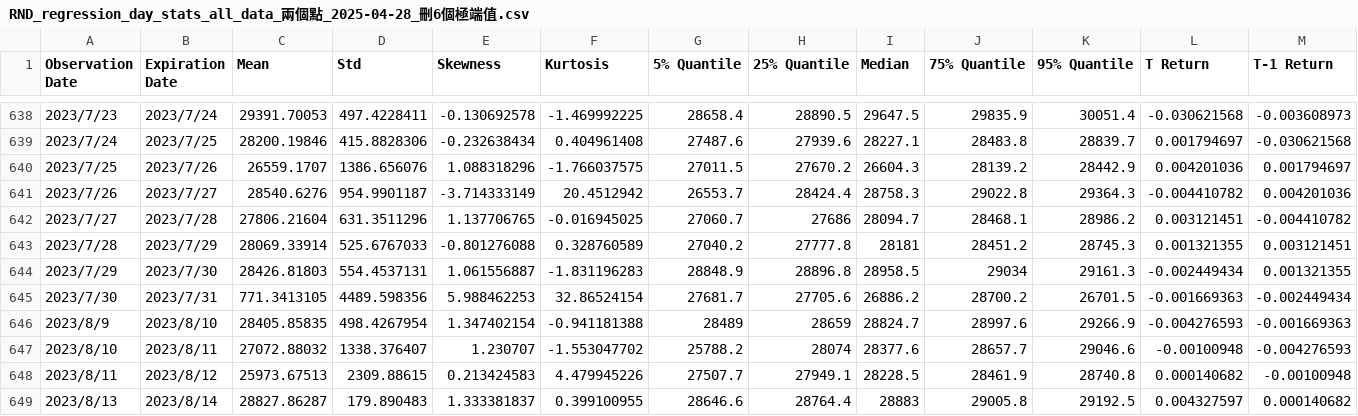
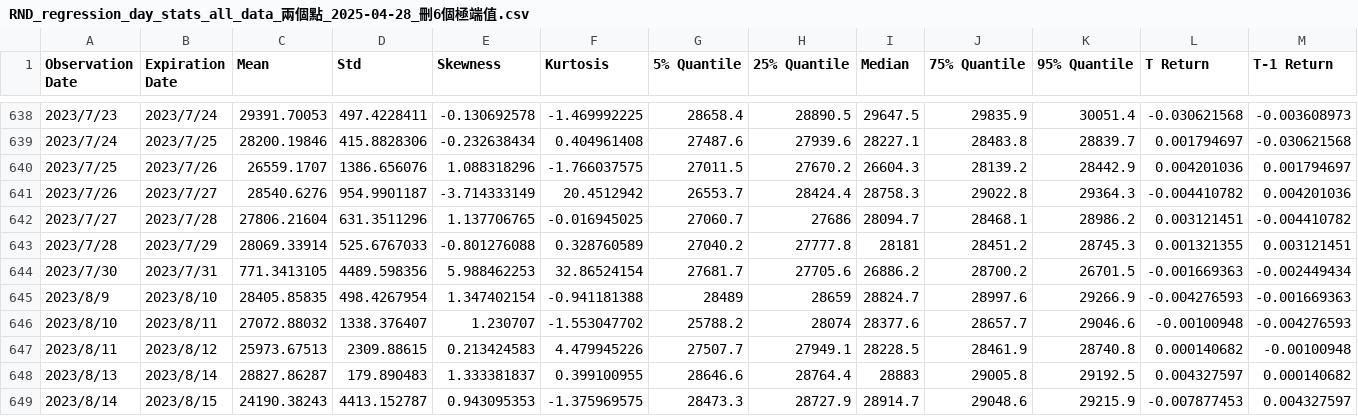
Before and after one commit to FourLevel/RND_Thesis, a CSV file: 打包/刪6個極端值/RND_regression_day_stats_all_data_兩個點_2025-04-28_刪6個極端值.csv, drawn as a sheet; only a part is shown, gaps mark what is left out; the shorter side is filled out with more unchanged rows; rows hold the shown columns only; the diff names each change by its address in the sheet, - before the commit and + after, or states it on an @@ line.

```diff
--- a/打包/刪6個極端值/RND_regression_day_stats_all_data_兩個點_2025-04-28_刪6個極端值.csv
+++ b/打包/刪6個極端值/RND_regression_day_stats_all_data_兩個點_2025-04-28_刪6個極端值.csv
-row 644: 2023/7/29 | 2023/7/30 | 28426.81803 | 554.4537131 | 1.061556887 | -1.831196283 | 28848.9 | 28896.8 | 28958.5 | 29034 | 29161.3 | -0.002449434 | 0.001321355
```
Also changed, not shown: 打包/RND_regression_day_stats_all_data_一個點_2025-04-28_刪6個極端值.csv, 打包/RND_regression_day_stats_all_data_兩個點_2025-04-28_刪6個極端值.csv, 26 other files.
